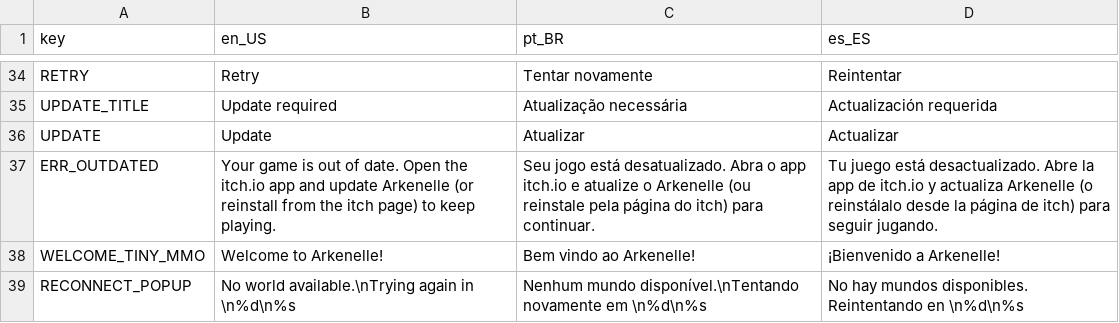
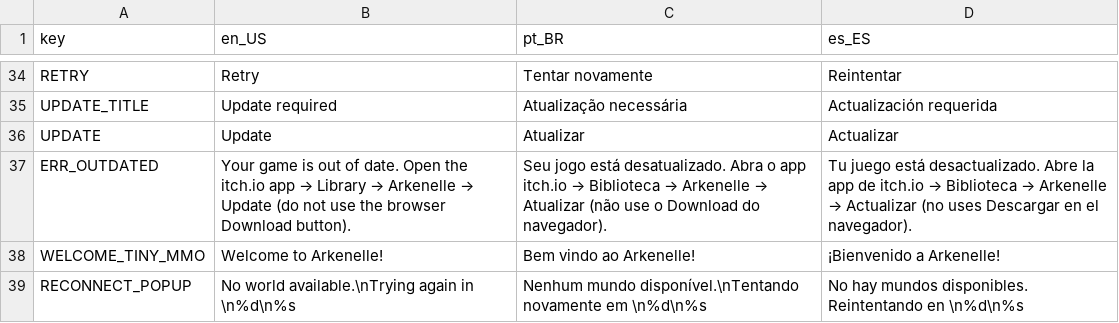
Before and after one commit to kjp403/RealmCraft, a CSV file: data/translations/translations.csv, drawn as a sheet; only a part is shown, gaps mark what is left out.

```diff
--- a/data/translations/translations.csv
+++ b/data/translations/translations.csv
@@ -36,3 +36,3 @@ UPDATE_TITLE,Update required,Atualização necessária,Actualización requerida
 UPDATE,Update,Atualizar,Actualizar
-ERR_OUTDATED,"Your game is out of date. Open the itch.io app and update Arkenelle (or reinstall from the itch page) to keep playing.","Seu jogo está desatualizado. Abra o app itch.io e atualize o Arkenelle (ou reinstale pela página do itch) para continuar.","Tu juego está desactualizado. Abre la app de itch.io y actualiza Arkenelle (o reinstálalo desde la página de itch) para seguir jugando."
+ERR_OUTDATED,"Your game is out of date. Open the itch.io app → Library → Arkenelle → Update (do not use the browser Download button).","Seu jogo está desatualizado. Abra o app itch.io → Biblioteca → Arkenelle → Atualizar (não use o Download do navegador).","Tu juego está desactualizado. Abre la app de itch.io → Biblioteca → Arkenelle → Actualizar (no uses Descargar en el navegador)."
 WELCOME_TINY_MMO,Welcome to Arkenelle!,Bem vindo ao Arkenelle!,¡Bienvenido a Arkenelle!
```
Also changed, not shown: 7 other files.
